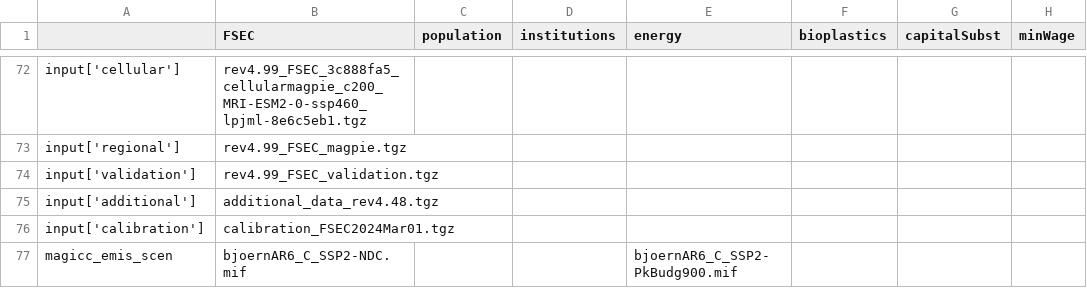
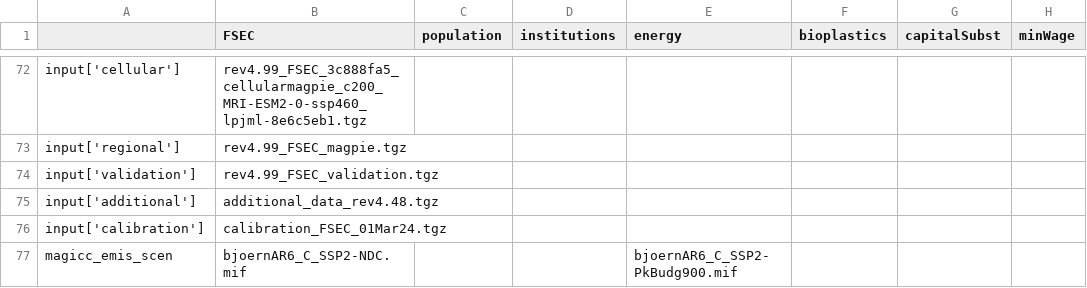
Before and after one commit to magpiemodel/magpie, a CSV file: config/scenario_fsec.csv, drawn as a sheet; only a part is shown, gaps mark what is left out; the diff names each change by its address in the sheet, - before the commit and + after, or states it on an @@ line.

Commit message:
corrected typo in FSEC scenario config calibration tgz

```diff
--- a/config/scenario_fsec.csv
+++ b/config/scenario_fsec.csv
-B76 (FSEC): calibration_FSEC2024Mar01.tgz
+B76 (FSEC): calibration_FSEC_01Mar24.tgz
```
